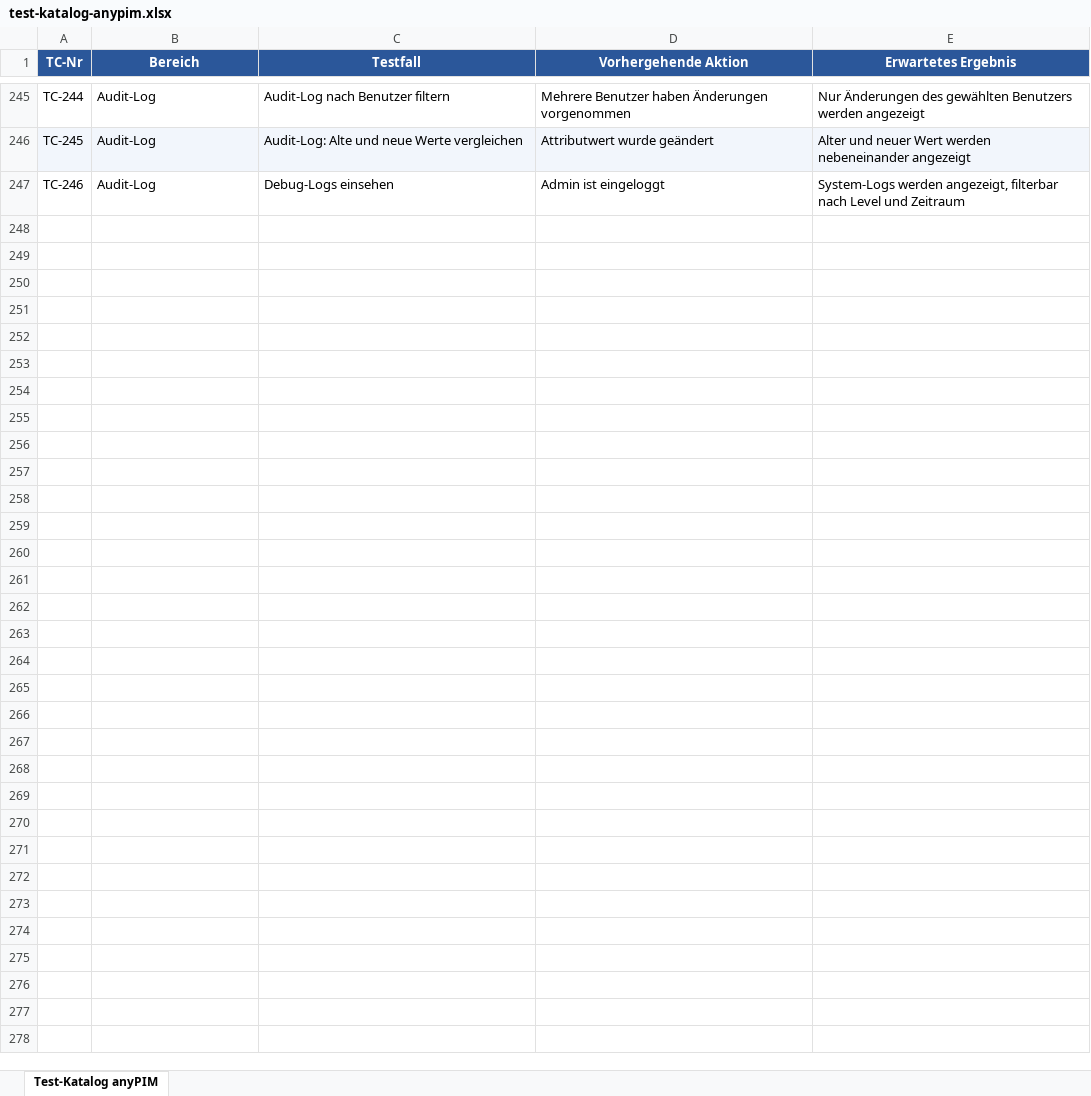
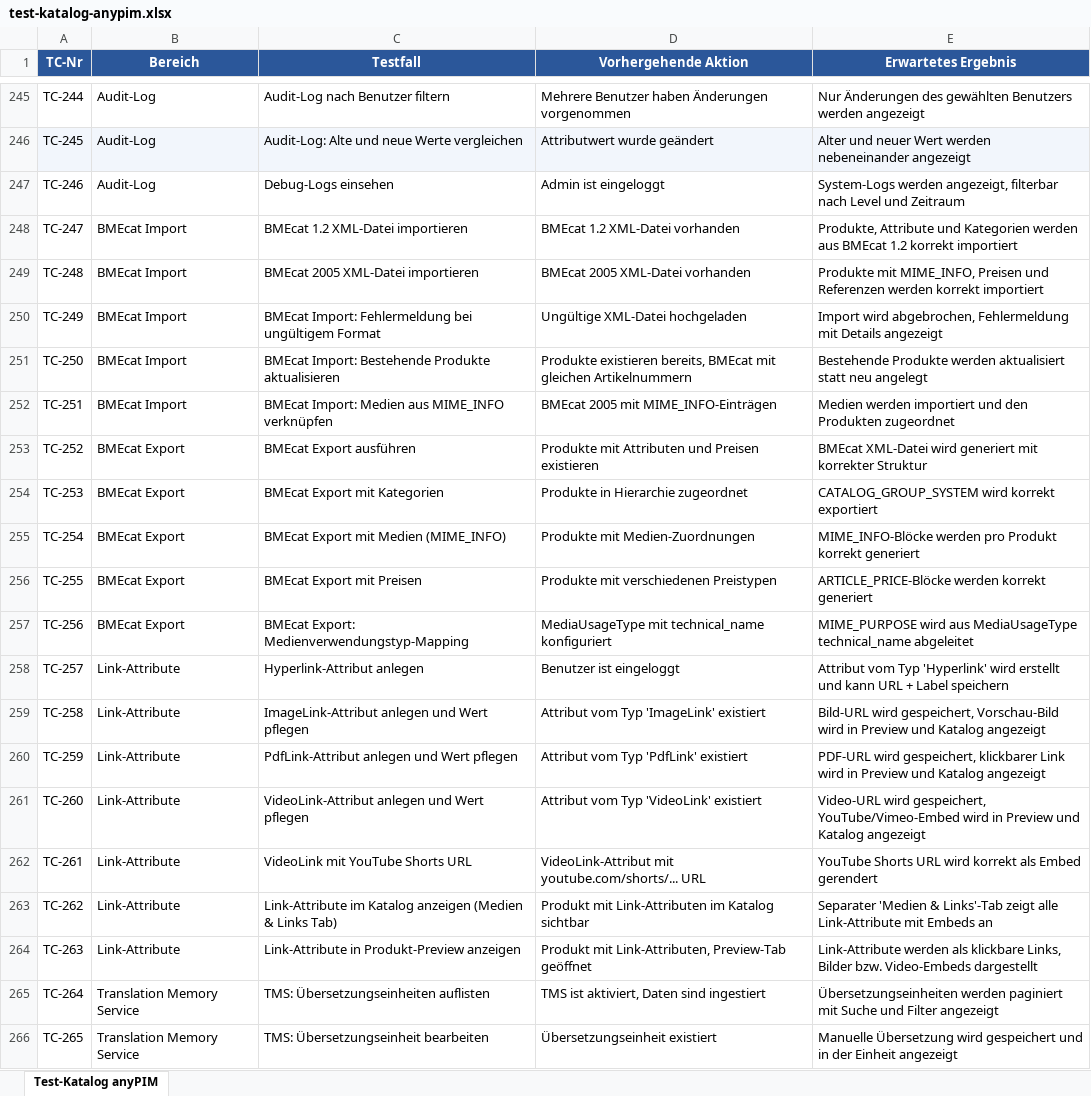
Before and after one commit to incoxx/publixx-pim, an Excel workbook: storage/app/test-katalog-anypim.xlsx, sheet Test-Katalog anyPIM, drawn as a sheet; only a part is shown, gaps mark what is left out; values as stored, in another font and other column widths than the file's, no borders; the diff covers the shown part only; the diff names each change by its address in the sheet, - before the commit and + after, or states it on an @@ line.

```diff
--- a/storage/app/test-katalog-anypim.xlsx (sheet Test-Katalog anyPIM)
+++ b/storage/app/test-katalog-anypim.xlsx (sheet Test-Katalog anyPIM)
+row 248: TC-247 | BMEcat Import | BMEcat 1.2 XML-Datei importieren | BMEcat 1.2 XML-Datei vorhanden | Produkte, Attribute und Kategorien werden aus BMEcat 1.2 korrekt importiert
+row 249: TC-248 | BMEcat Import | BMEcat 2005 XML-Datei importieren | BMEcat 2005 XML-Datei vorhanden | Produkte mit MIME_INFO, Preisen und Referenzen werden korrekt importiert
+row 250: TC-249 | BMEcat Import | BMEcat Import: Fehlermeldung bei ungültigem Format | Ungültige XML-Datei hochgeladen | Import wird abgebrochen, Fehlermeldung mit Details angezeigt
+row 251: TC-250 | BMEcat Import | BMEcat Import: Bestehende Produkte aktualisieren | Produkte existieren bereits, BMEcat mit gleichen Artikelnummern | Bestehende Produkte werden aktualisiert statt neu angelegt
+row 252: TC-251 | BMEcat Import | BMEcat Import: Medien aus MIME_INFO verknüpfen | BMEcat 2005 mit MIME_INFO-Einträgen | Medien werden importiert und den Produkten zugeordnet
+row 253: TC-252 | BMEcat Export | BMEcat Export ausführen | Produkte mit Attributen und Preisen existieren | BMEcat XML-Datei wird generiert mit korrekter Struktur
+row 254: TC-253 | BMEcat Export | BMEcat Export mit Kategorien | Produkte in Hierarchie zugeordnet | CATALOG_GROUP_SYSTEM wird korrekt exportiert
+row 255: TC-254 | BMEcat Export | BMEcat Export mit Medien (MIME_INFO) | Produkte mit Medien-Zuordnungen | MIME_INFO-Blöcke werden pro Produkt korrekt generiert
+row 256: TC-255 | BMEcat Export | BMEcat Export mit Preisen | Produkte mit verschiedenen Preistypen | ARTICLE_PRICE-Blöcke werden korrekt generiert
+row 257: TC-256 | BMEcat Export | BMEcat Export: Medienverwendungstyp-Mapping | MediaUsageType mit technical_name konfiguriert | MIME_PURPOSE wird aus MediaUsageType technical_name abgeleitet
+row 258: TC-257 | Link-Attribute | Hyperlink-Attribut anlegen | Benutzer ist eingeloggt | Attribut vom Typ 'Hyperlink' wird erstellt und kann URL + Label speichern
+row 259: TC-258 | Link-Attribute | ImageLink-Attribut anlegen und Wert pflegen | Attribut vom Typ 'ImageLink' existiert | Bild-URL wird gespeichert, Vorschau-Bild wird in Preview und Katalog angezeigt
+row 260: TC-259 | Link-Attribute | PdfLink-Attribut anlegen und Wert pflegen | Attribut vom Typ 'PdfLink' existiert | PDF-URL wird gespeichert, klickbarer Link wird in Preview und Katalog angezeigt
+row 261: TC-260 | Link-Attribute | VideoLink-Attribut anlegen und Wert pflegen | Attribut vom Typ 'VideoLink' existiert | Video-URL wird gespeichert, YouTube/Vimeo-Embed wird in Preview und Katalog angezeigt
+row 262: TC-261 | Link-Attribute | VideoLink mit YouTube Shorts URL | VideoLink-Attribut mit youtube.com/shorts/... URL | YouTube Shorts URL wird korrekt als Embed gerendert
+row 263: TC-262 | Link-Attribute | Link-Attribute im Katalog anzeigen (Medien & Links Tab) | Produkt mit Link-Attributen im Katalog sichtbar | Separater 'Medien & Links'-Tab zeigt alle Link-Attribute mit Embeds an
+row 264: TC-263 | Link-Attribute | Link-Attribute in Produkt-Preview anzeigen | Produkt mit Link-Attributen, Preview-Tab geöffnet | Link-Attribute werden als klickbare Links, Bilder bzw. Video-Embeds dargestellt
+row 265: TC-264 | Translation Memory Service | TMS: Übersetzungseinheiten auflisten | TMS ist aktiviert, Daten sind ingestiert | Übersetzungseinheiten werden paginiert mit Suche und Filter angezeigt
+row 266: TC-265 | Translation Memory Service | TMS: Übersetzungseinheit bearbeiten | Übersetzungseinheit existiert | Manuelle Übersetzung wird gespeichert und in der Einheit angezeigt
```
Also changed, not shown: 54 added rows elsewhere in this sheet, 10 other files.
